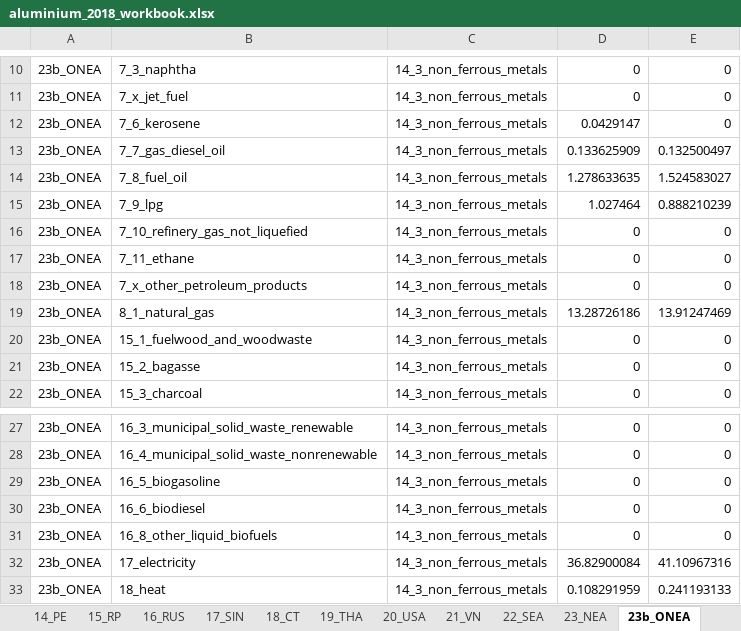
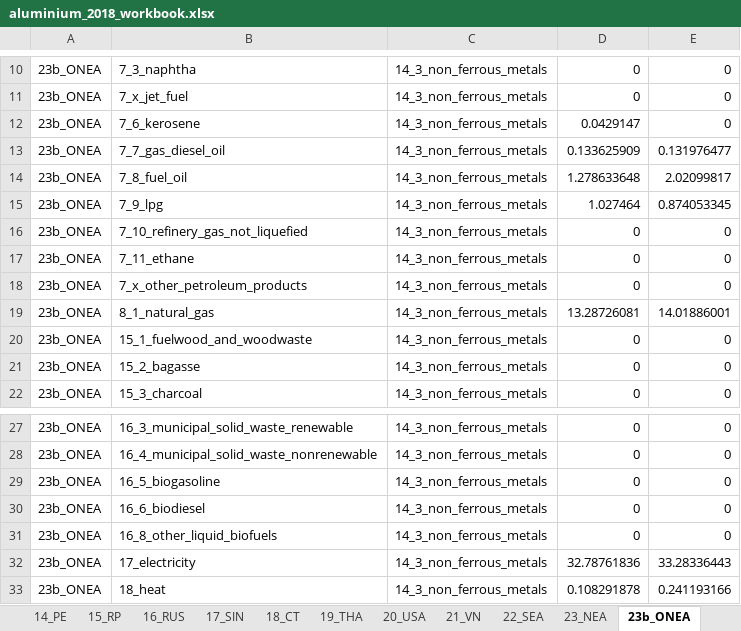
Before and after one commit to asia-pacific-energy-research-centre/Industry_8th, an Excel workbook: results/initial_look/aluminium_2018_workbook.xlsx, sheet 23b_ONEA, drawn as a sheet; only a part is shown, gaps mark what is left out; values as stored, in another font and other column widths than the file's, no borders; the diff names each change by its address in the sheet, - before the commit and + after, or states it on an @@ line.

```diff
--- a/results/initial_look/aluminium_2018_workbook.xlsx (sheet 23b_ONEA)
+++ b/results/initial_look/aluminium_2018_workbook.xlsx (sheet 23b_ONEA)
-E13: 0.132500497
+E13: 0.131976477
-D14: 1.278633635
+D14: 1.278633648
-E14: 1.524583027
+E14: 2.02099817
-E15: 0.888210239
+E15: 0.874053345
-D19: 13.28726186
+D19: 13.28726081
-E19: 13.91247469
+E19: 14.01886001
-D32: 36.82900084
+D32: 32.78761836
-E32: 41.10967316
+E32: 33.28336443
-D33: 0.108291959
+D33: 0.108291878
-E33: 0.241193133
+E33: 0.241193166
```
Also changed, not shown: sheet 18_CT, sheet 23_NEA, sheet APEC, results/initial_look/cement_2018_workbook.xlsx, results/initial_look/chemicals_2018_workbook.xlsx, 28 other files.
